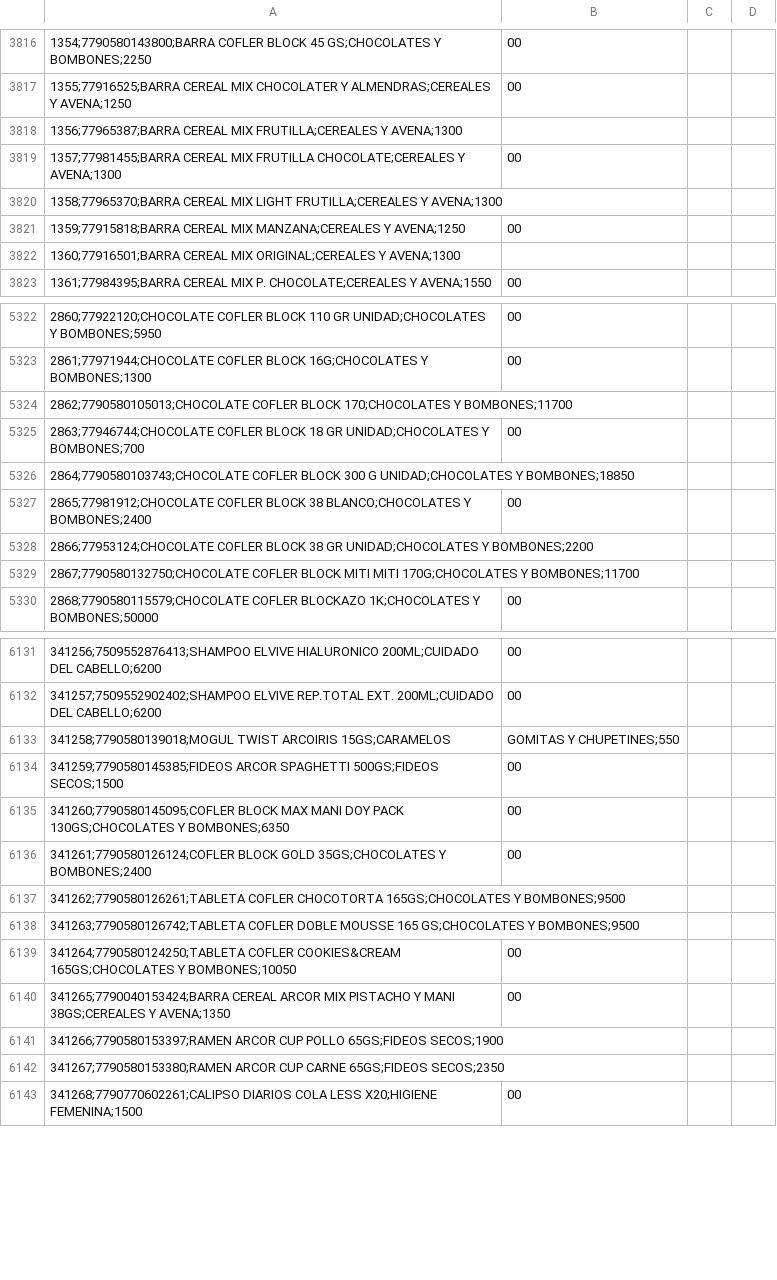
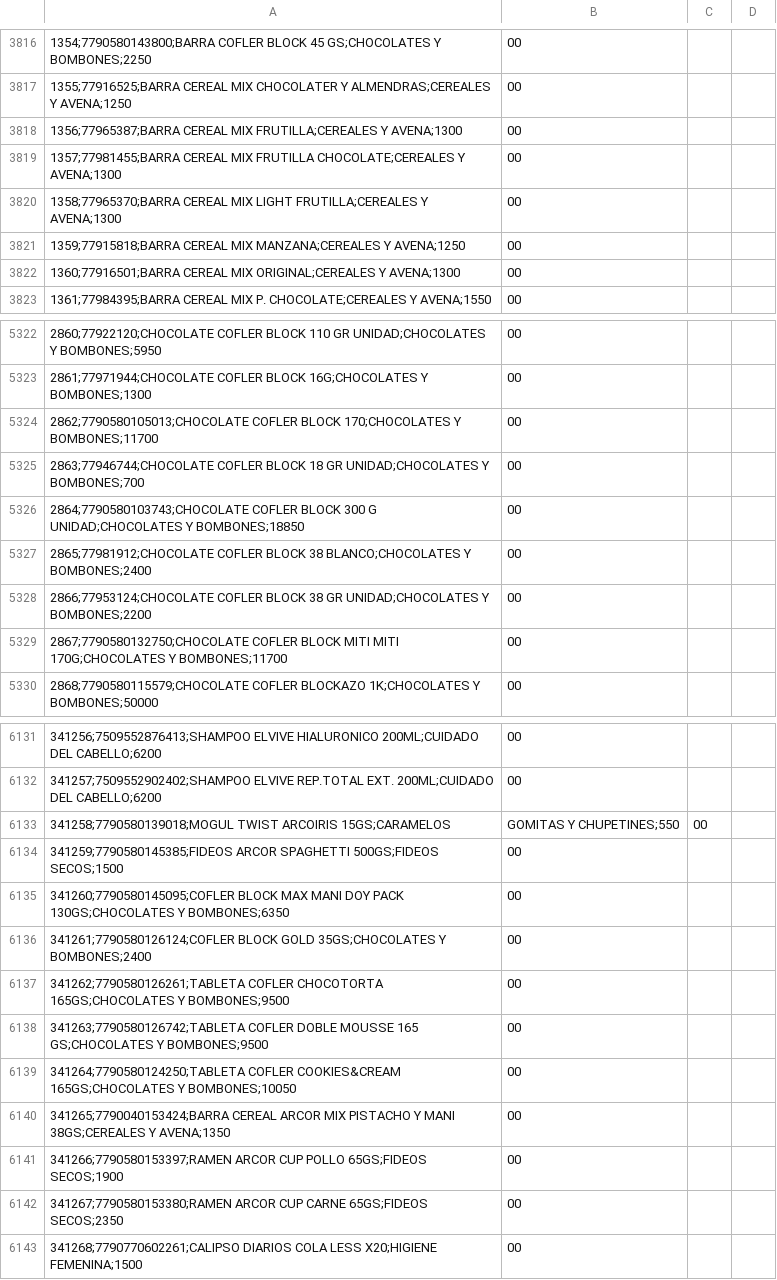
Before and after one commit to gustavofernandez9876-del/supercordobes-precios, a CSV file: precios.csv, drawn as a sheet; only a part is shown, gaps mark what is left out; the diff covers the shown part only; the diff names each change by its address in the sheet, - before the commit and + after, or states it on an @@ line.

```diff
--- a/precios.csv
+++ b/precios.csv
-B3818: (empty)
+B3818: 00
-B3820: (empty)
+B3820: 00
-B3822: (empty)
+B3822: 00
-B5324: (empty)
+B5324: 00
-B5326: (empty)
+B5326: 00
-B5328:B5329: (empty)
+B5328:B5329: 00
-C6133: (empty)
+C6133: 00
-B6137:B6138: (empty)
+B6137:B6138: 00
-B6141:B6142: (empty)
+B6141:B6142: 00
```
Also changed, not shown: 1 added row and 76 edited cells elsewhere in this file, 1 other file.
